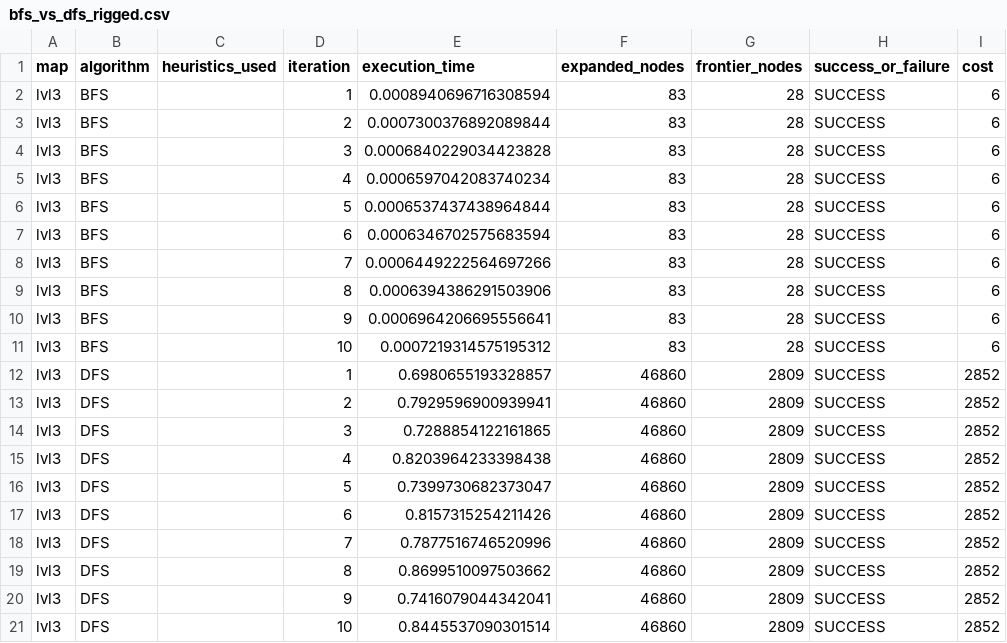
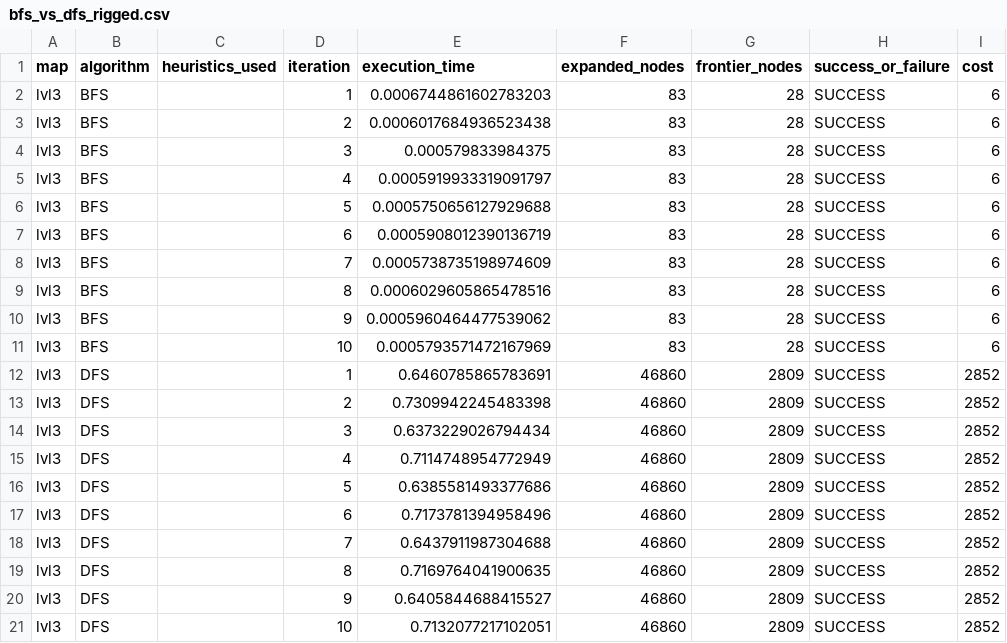
Before and after one commit to cijjas/sia, a CSV file: tp1/output/bfs_vs_dfs_rigged.csv, drawn as a sheet.

Commit message:
chore: add data set and create graphs

```diff
--- a/tp1/output/bfs_vs_dfs_rigged.csv
+++ b/tp1/output/bfs_vs_dfs_rigged.csv
@@ -1,21 +1,21 @@
 map,algorithm,heuristics_used,iteration,execution_time,expanded_nodes,frontier_nodes,success_or_failure,cost
-lvl3,BFS,,1,0.0008940696716308594,83,28,SUCCESS,6
-lvl3,BFS,,2,0.0007300376892089844,83,28,SUCCESS,6
-lvl3,BFS,,3,0.0006840229034423828,83,28,SUCCESS,6
-lvl3,BFS,,4,0.0006597042083740234,83,28,SUCCESS,6
-lvl3,BFS,,5,0.0006537437438964844,83,28,SUCCESS,6
-lvl3,BFS,,6,0.0006346702575683594,83,28,SUCCESS,6
-lvl3,BFS,,7,0.0006449222564697266,83,28,SUCCESS,6
-lvl3,BFS,,8,0.0006394386291503906,83,28,SUCCESS,6
-lvl3,BFS,,9,0.0006964206695556641,83,28,SUCCESS,6
-lvl3,BFS,,10,0.0007219314575195312,83,28,SUCCESS,6
-lvl3,DFS,,1,0.6980655193328857,46860,2809,SUCCESS,2852
-lvl3,DFS,,2,0.7929596900939941,46860,2809,SUCCESS,2852
-lvl3,DFS,,3,0.7288854122161865,46860,2809,SUCCESS,2852
-lvl3,DFS,,4,0.8203964233398438,46860,2809,SUCCESS,2852
-lvl3,DFS,,5,0.7399730682373047,46860,2809,SUCCESS,2852
-lvl3,DFS,,6,0.8157315254211426,46860,2809,SUCCESS,2852
-lvl3,DFS,,7,0.7877516746520996,46860,2809,SUCCESS,2852
-lvl3,DFS,,8,0.8699510097503662,46860,2809,SUCCESS,2852
-lvl3,DFS,,9,0.7416079044342041,46860,2809,SUCCESS,2852
-lvl3,DFS,,10,0.8445537090301514,46860,2809,SUCCESS,2852
+lvl3,BFS,,1,0.0006744861602783203,83,28,SUCCESS,6
+lvl3,BFS,,2,0.0006017684936523438,83,28,SUCCESS,6
+lvl3,BFS,,3,0.000579833984375,83,28,SUCCESS,6
+lvl3,BFS,,4,0.0005919933319091797,83,28,SUCCESS,6
+lvl3,BFS,,5,0.0005750656127929688,83,28,SUCCESS,6
+lvl3,BFS,,6,0.0005908012390136719,83,28,SUCCESS,6
+lvl3,BFS,,7,0.0005738735198974609,83,28,SUCCESS,6
+lvl3,BFS,,8,0.0006029605865478516,83,28,SUCCESS,6
+lvl3,BFS,,9,0.0005960464477539062,83,28,SUCCESS,6
+lvl3,BFS,,10,0.0005793571472167969,83,28,SUCCESS,6
+lvl3,DFS,,1,0.6460785865783691,46860,2809,SUCCESS,2852
+lvl3,DFS,,2,0.7309942245483398,46860,2809,SUCCESS,2852
+lvl3,DFS,,3,0.6373229026794434,46860,2809,SUCCESS,2852
+lvl3,DFS,,4,0.7114748954772949,46860,2809,SUCCESS,2852
+lvl3,DFS,,5,0.6385581493377686,46860,2809,SUCCESS,2852
+lvl3,DFS,,6,0.7173781394958496,46860,2809,SUCCESS,2852
+lvl3,DFS,,7,0.6437911987304688,46860,2809,SUCCESS,2852
+lvl3,DFS,,8,0.7169764041900635,46860,2809,SUCCESS,2852
+lvl3,DFS,,9,0.6405844688415527,46860,2809,SUCCESS,2852
+lvl3,DFS,,10,0.7132077217102051,46860,2809,SUCCESS,2852
```
Also changed, not shown: tp1/output/dfs_vs_local.csv, 41 other files.
